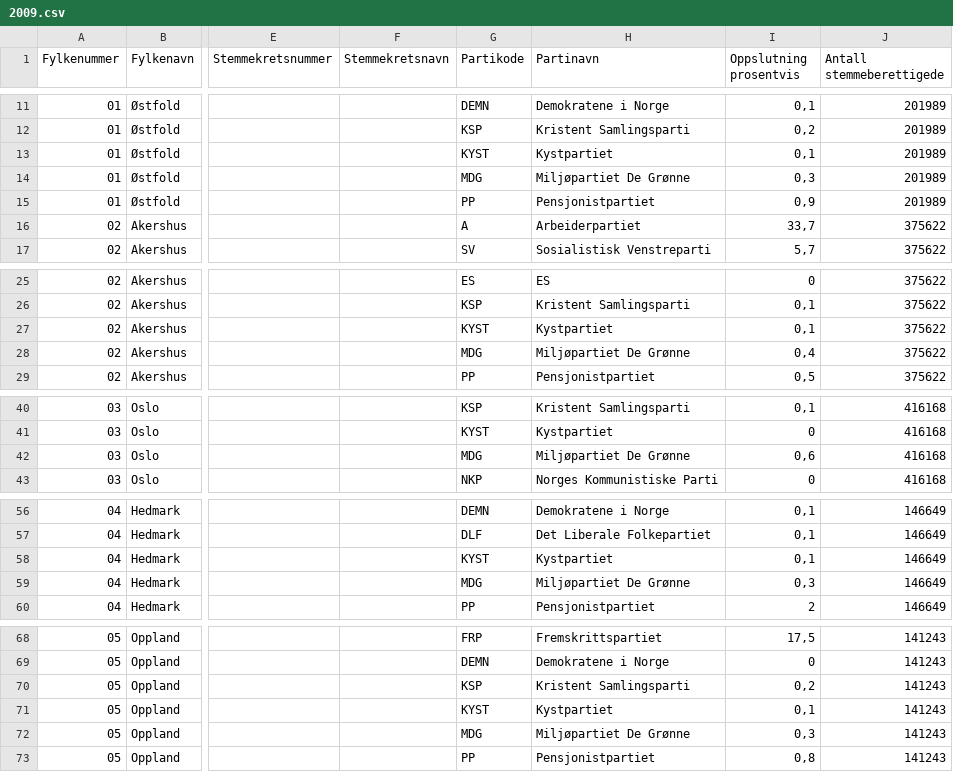
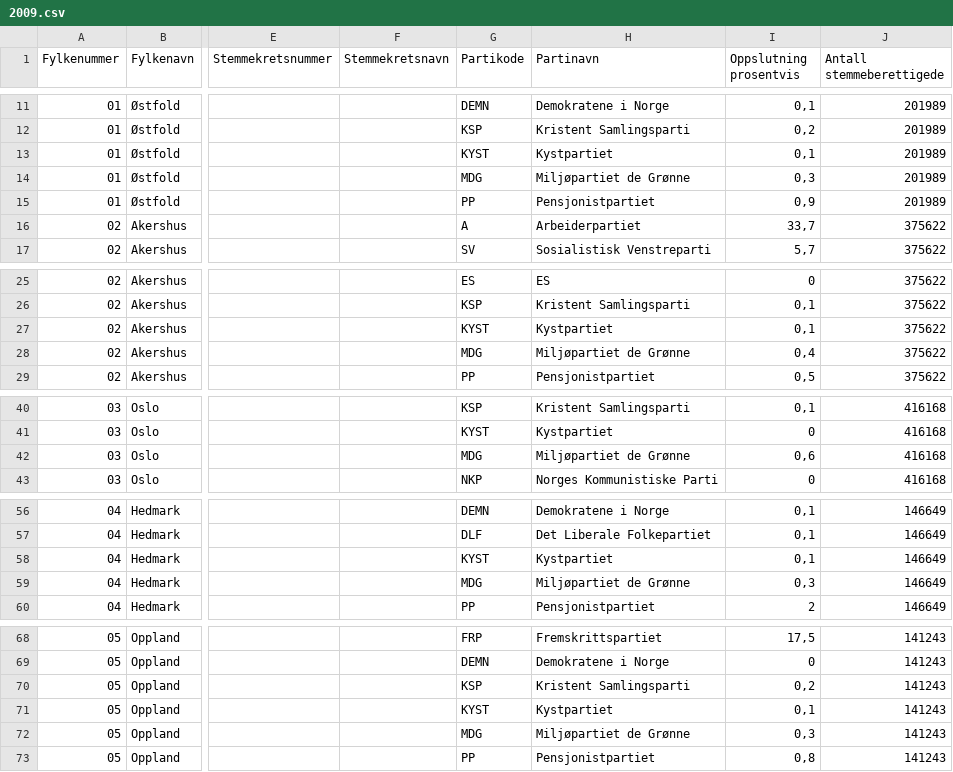
Before and after one commit to Project-Lavinia/Lavinia-api, a CSV file: Lavinia-api/Data/Countries/NO/PE/2009.csv, drawn as a sheet; only a part is shown, gaps mark what is left out; the diff covers the shown part only; the diff names each change by its address in the sheet, - before the commit and + after, or states it on an @@ line.

```diff
--- a/Lavinia-api/Data/Countries/NO/PE/2009.csv
+++ b/Lavinia-api/Data/Countries/NO/PE/2009.csv
-H14 (Partinavn): Miljøpartiet De Grønne
+H14 (Partinavn): Miljøpartiet de Grønne
-H28 (Partinavn): Miljøpartiet De Grønne
+H28 (Partinavn): Miljøpartiet de Grønne
-H42 (Partinavn): Miljøpartiet De Grønne
+H42 (Partinavn): Miljøpartiet de Grønne
-H59 (Partinavn): Miljøpartiet De Grønne
+H59 (Partinavn): Miljøpartiet de Grønne
-H72 (Partinavn): Miljøpartiet De Grønne
+H72 (Partinavn): Miljøpartiet de Grønne
```
Also changed, not shown: 14 edited cells elsewhere in this file, Lavinia-api/Data/Countries/NO/PE/1949.csv, Lavinia-api/Data/Countries/NO/PE/2013.csv, 12 other files.
